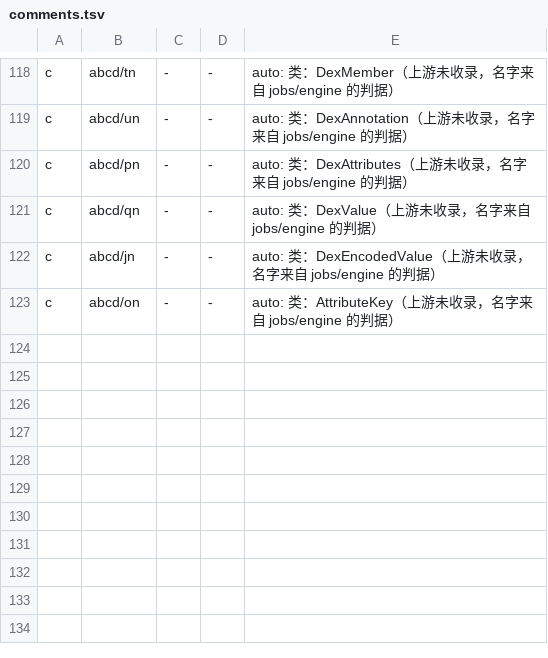
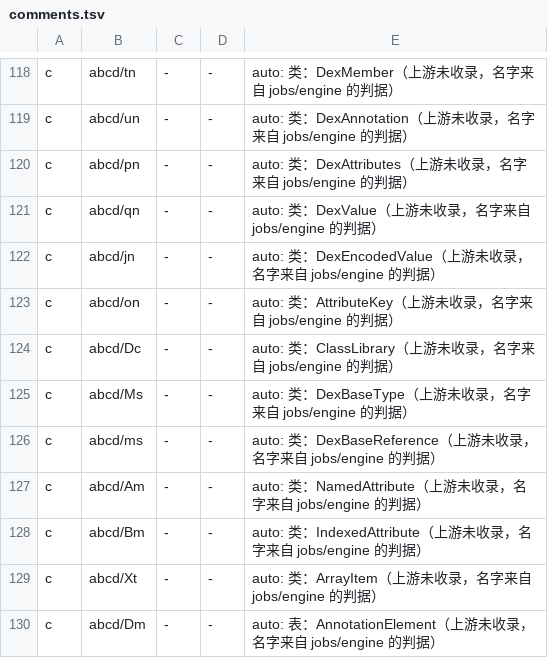
Before and after one commit to f401/MyAIDEProEnchanted, a TSV file: jobs/engine/comments.tsv, drawn as a sheet; only a part is shown, gaps mark what is left out.

```diff
--- a/jobs/engine/comments.tsv
+++ b/jobs/engine/comments.tsv
@@ -123 +123,8 @@ c	abcd/jn	-	-	auto: 类：DexEncodedValue（上游未收录，名字来自 jobs/
 c	abcd/on	-	-	auto: 类：AttributeKey（上游未收录，名字来自 jobs/engine 的判据）
+c	abcd/Dc	-	-	auto: 类：ClassLibrary（上游未收录，名字来自 jobs/engine 的判据）
+c	abcd/Ms	-	-	auto: 类：DexBaseType（上游未收录，名字来自 jobs/engine 的判据）
+c	abcd/ms	-	-	auto: 类：DexBaseReference（上游未收录，名字来自 jobs/engine 的判据）
+c	abcd/Am	-	-	auto: 类：NamedAttribute（上游未收录，名字来自 jobs/engine 的判据）
+c	abcd/Bm	-	-	auto: 类：IndexedAttribute（上游未收录，名字来自 jobs/engine 的判据）
+c	abcd/Xt	-	-	auto: 类：ArrayItem（上游未收录，名字来自 jobs/engine 的判据）
+c	abcd/Dm	-	-	auto: 表：AnnotationElement（上游未收录，名字来自 jobs/engine 的判据）
```
Also changed, not shown: jobs/engine/class_map.tsv, 3 other files.
